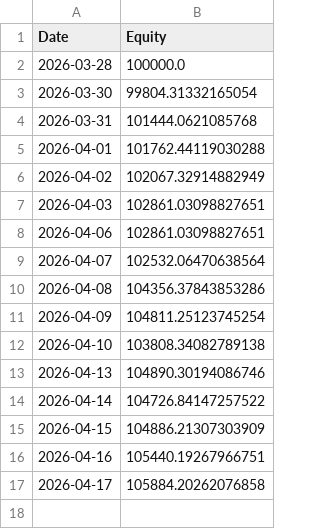
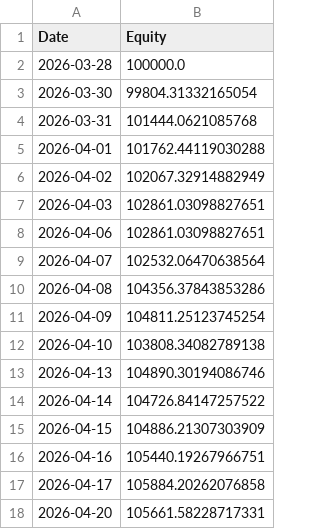
Before and after one commit to RayD-123/micro-quant-simulator, a CSV file: daily_equity.csv, drawn as a sheet; the diff names each change by its address in the sheet, - before the commit and + after, or states it on an @@ line.

```diff
--- a/daily_equity.csv
+++ b/daily_equity.csv
+row 18: 2026-04-20 | 105661.58228717331
```
Also changed, not shown: 1 other file.
